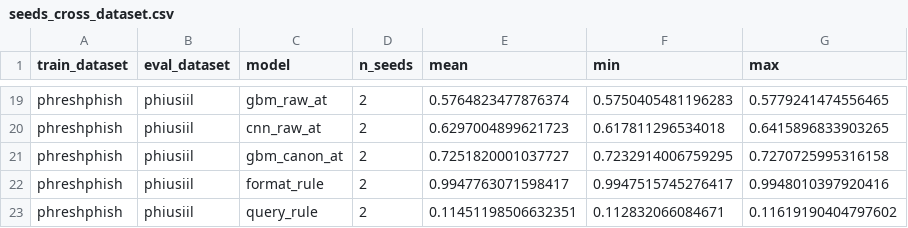
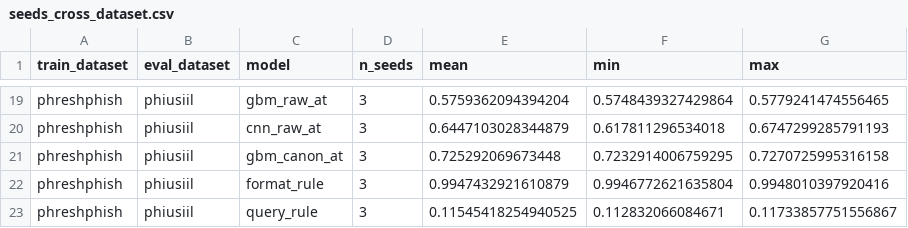
Before and after one commit to mikedsosa/phishing-detector-adversarial-robustness, a CSV file: results/seeds_cross_dataset.csv, drawn as a sheet; only a part is shown, gaps mark what is left out; the diff covers the shown part only; the diff names each change by its address in the sheet, - before the commit and + after, or states it on an @@ line.

```diff
--- a/results/seeds_cross_dataset.csv
+++ b/results/seeds_cross_dataset.csv
-D19:D23 (n_seeds): 2
+D19:D23 (n_seeds): 3
-E19 (mean): 0.5764823477876374
+E19 (mean): 0.5759362094394204
-F19 (min): 0.5750405481196283
+F19 (min): 0.5748439327429864
-E20 (mean): 0.6297004899621723
+E20 (mean): 0.6447103028344879
-G20 (max): 0.6415896833903265
+G20 (max): 0.6747299285791193
-E21 (mean): 0.7251820001037727
+E21 (mean): 0.725292069673448
-E22 (mean): 0.9947763071598417
+E22 (mean): 0.9947432921610879
-F22 (min): 0.9947515745276417
+F22 (min): 0.9946772621635804
-E23 (mean): 0.11451198506632351
+E23 (mean): 0.11545418254940525
-G23 (max): 0.11619190404797602
+G23 (max): 0.11733857751556867
```
Also changed, not shown: 47 edited cells elsewhere in this file, results/seeds_clean.csv, results/seeds_robustness.csv, 37 other files.
